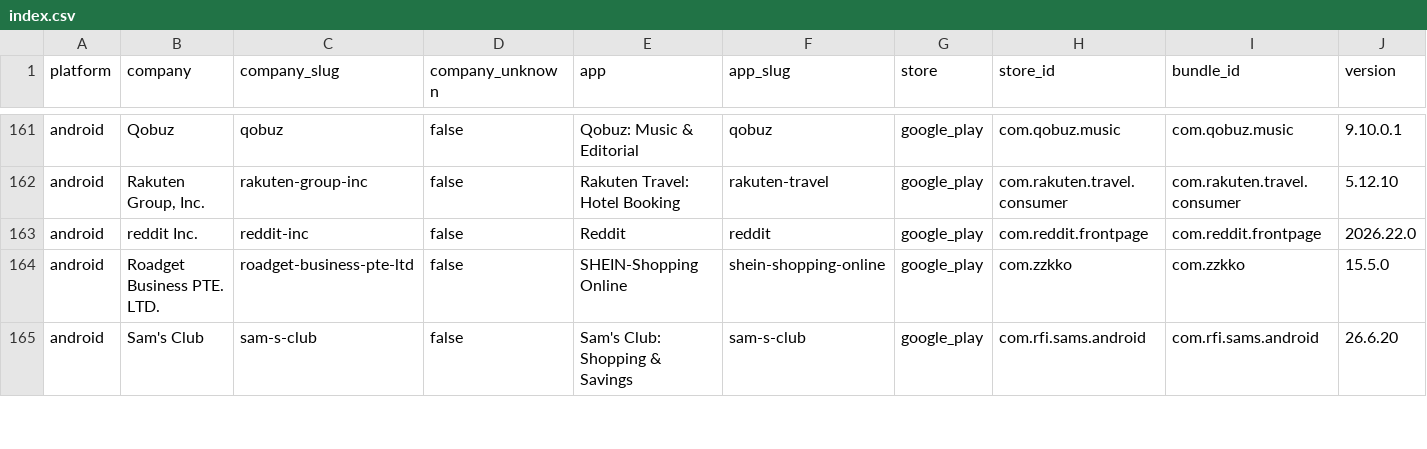
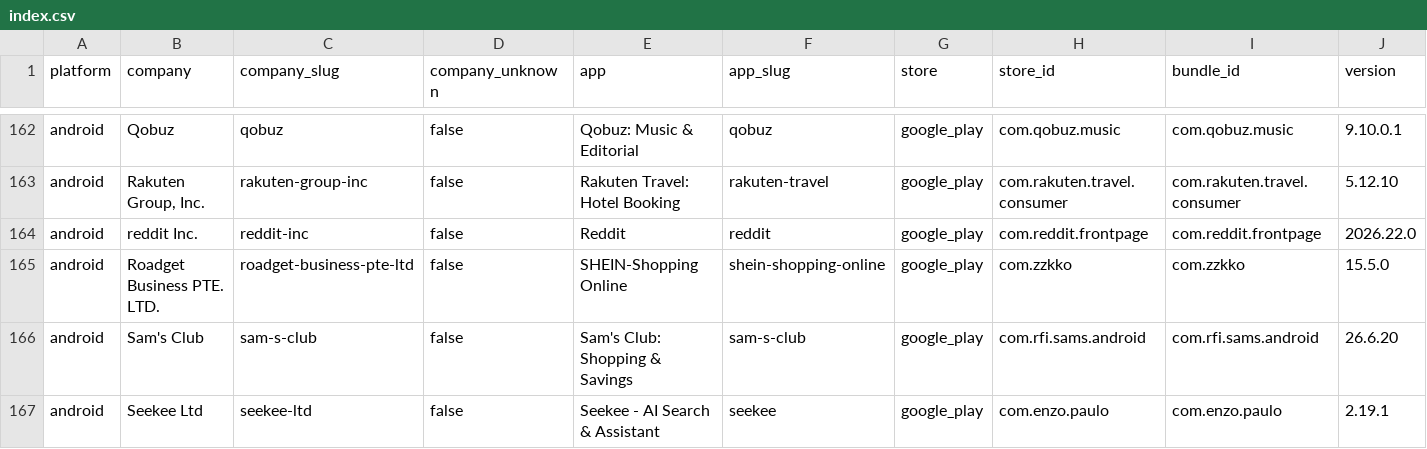
Before and after one commit to ashishkharche/tech-stack, a CSV file: index.csv, drawn as a sheet; only a part is shown, gaps mark what is left out; rows hold the shown columns only; the diff covers the shown part only; the diff names each change by its address in the sheet, - before the commit and + after, or states it on an @@ line.

```diff
--- a/index.csv
+++ b/index.csv
+row 167: android | Seekee Ltd | seekee-ltd | false | Seekee - AI Search & Assistant | seekee | google_play | com.enzo.paulo | com.enzo.paulo | 2.19.1
```
Also changed, not shown: 4 added rows and 2 edited cells elsewhere in this file, data/icon-sources.csv, sdks.csv, 55 other files.
